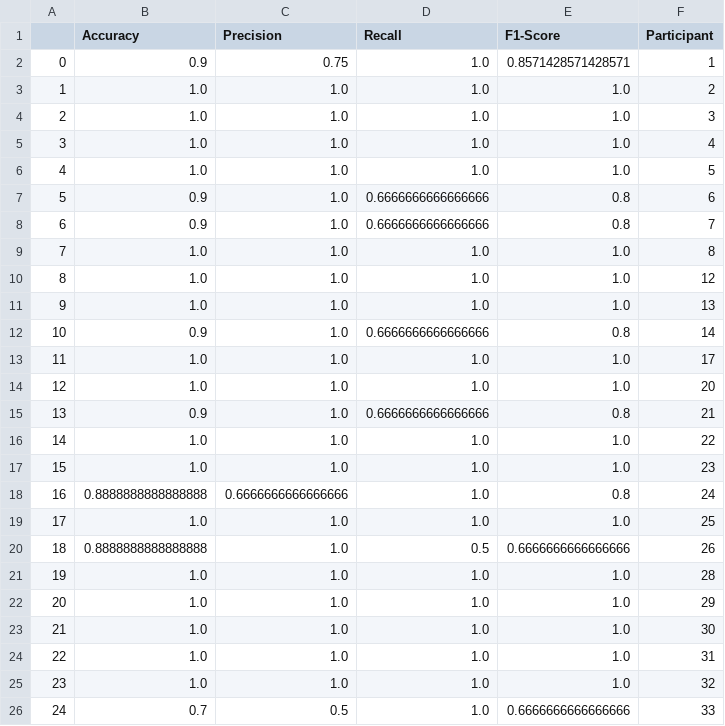
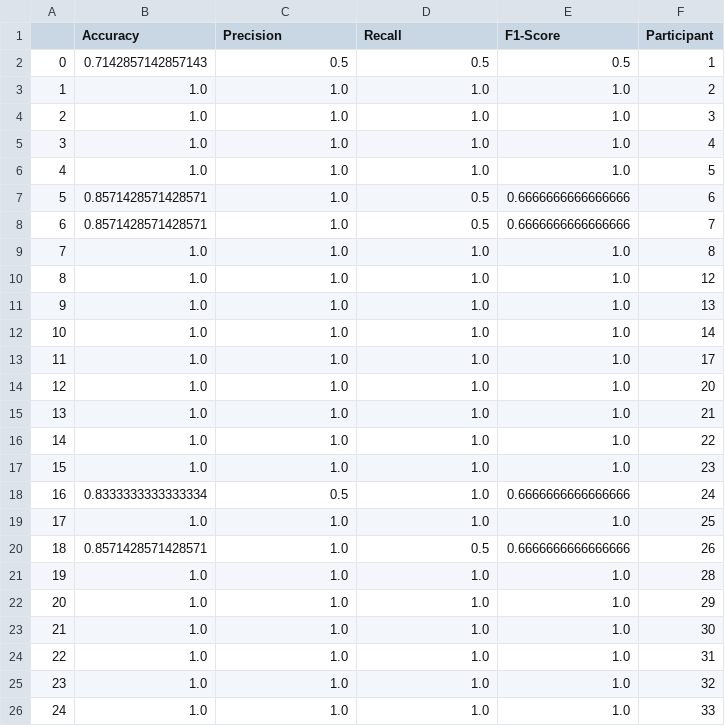
Before and after one commit to akalatz/ML-Project, a CSV file: Results/Acute_stress_results/GAN_method/RF/no_overlap.csv (was Results/Acute_stress_results/Sliding_method/RF/30_overlap.csv), drawn as a sheet.

```diff
--- a/Results/Acute_stress_results/Sliding_method/RF/30_overlap.csv
+++ b/Results/Acute_stress_results/GAN_method/RF/no_overlap.csv
@@ -1,3 +1,3 @@
 ,Accuracy,Precision,Recall,F1-Score,Participant
-0,0.9,0.75,1.0,0.8571428571428571,1
+0,0.7142857142857143,0.5,0.5,0.5,1
 1,1.0,1.0,1.0,1.0,2
@@ -6,4 +6,4 @@
 4,1.0,1.0,1.0,1.0,5
-5,0.9,1.0,0.6666666666666666,0.8,6
-6,0.9,1.0,0.6666666666666666,0.8,7
+5,0.8571428571428571,1.0,0.5,0.6666666666666666,6
+6,0.8571428571428571,1.0,0.5,0.6666666666666666,7
 7,1.0,1.0,1.0,1.0,8
@@ -11,11 +11,11 @@
 9,1.0,1.0,1.0,1.0,13
-10,0.9,1.0,0.6666666666666666,0.8,14
+10,1.0,1.0,1.0,1.0,14
 11,1.0,1.0,1.0,1.0,17
 12,1.0,1.0,1.0,1.0,20
-13,0.9,1.0,0.6666666666666666,0.8,21
+13,1.0,1.0,1.0,1.0,21
 14,1.0,1.0,1.0,1.0,22
 15,1.0,1.0,1.0,1.0,23
-16,0.8888888888888888,0.6666666666666666,1.0,0.8,24
+16,0.8333333333333334,0.5,1.0,0.6666666666666666,24
 17,1.0,1.0,1.0,1.0,25
-18,0.8888888888888888,1.0,0.5,0.6666666666666666,26
+18,0.8571428571428571,1.0,0.5,0.6666666666666666,26
 19,1.0,1.0,1.0,1.0,28
@@ -25,2 +25,2 @@
 23,1.0,1.0,1.0,1.0,32
-24,0.7,0.5,1.0,0.6666666666666666,33
+24,1.0,1.0,1.0,1.0,33
```
Also changed, not shown: Results/Acute_stress_results/Sliding_method/RF/50_overlap.csv, Results/Cognitive_workload_results/Sliding_method/RF/30_overlap.csv, 29 other files.
